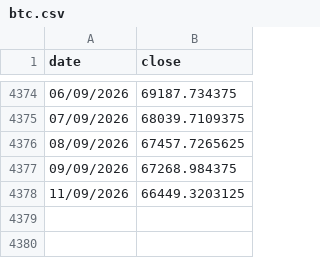
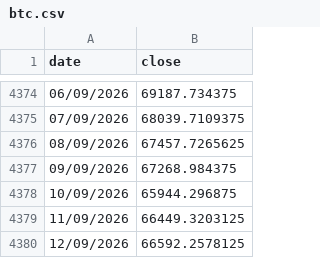
Before and after one commit to gvisentin-beep/pigro-gloob, a CSV file: data/btc.csv, drawn as a sheet; only a part is shown, gaps mark what is left out; the diff names each change by its address in the sheet, - before the commit and + after, or states it on an @@ line.

```diff
--- a/data/btc.csv
+++ b/data/btc.csv
+row 4378: 10/09/2026 | 65944.296875
+row 4380: 12/09/2026 | 66592.2578125
```
Also changed, not shown: data/gold.csv, data/ls80.csv, 9 other files.
